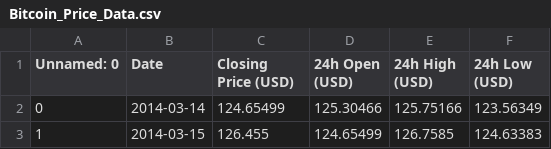
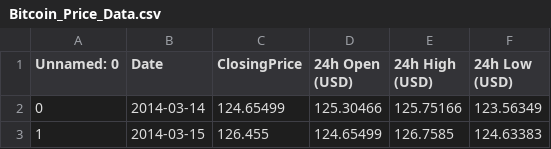
Before and after one commit to ksagep/fifth-milestone-project-bitcoin, a CSV file: jupyter_notebooks/outputs/dataset/collection/Bitcoin_Price_Data.csv, drawn as a sheet; only a part is shown.

```diff
--- a/jupyter_notebooks/outputs/dataset/collection/Bitcoin_Price_Data.csv
+++ b/jupyter_notebooks/outputs/dataset/collection/Bitcoin_Price_Data.csv
@@ -1,2 +1,2 @@
-Unnamed: 0,Date,Closing Price (USD),24h Open (USD),24h High (USD),24h Low (USD)
+Unnamed: 0,Date,ClosingPrice,24h Open (USD),24h High (USD),24h Low (USD)
 0,2014-03-14,124.65499,125.30466,125.75166,123.56349
```
Also changed, not shown: 4 other files.
